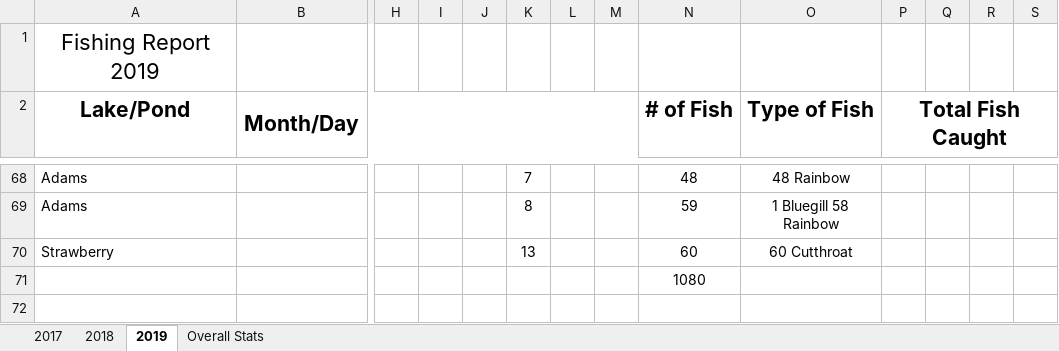
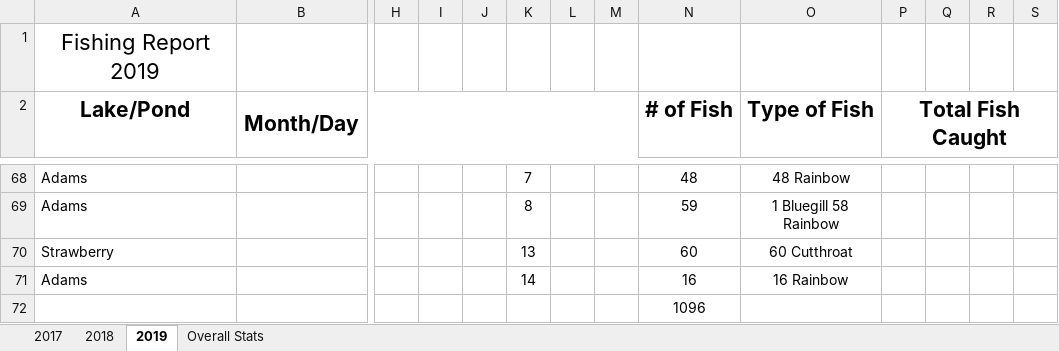
Before and after one commit to muskellunge-tiger/FitzFishing, an Excel workbook: Fishing.xlsx, sheet 2019, drawn as a sheet; only a part is shown, gaps mark what is left out; values as stored, in another font and other column widths than the file's, no borders; addresses are those after the commit; rows hold the shown columns only; the diff names each change by its address in the sheet, - before the commit and + after, or states it on an @@ line.

Commit message:
Update Fishing.xlsx

```diff
--- a/Fishing.xlsx (sheet 2019)
+++ b/Fishing.xlsx (sheet 2019)
+row 71: Adams |  |  |  |  | 14 |  |  | 16 | 16 Rainbow
-N72 (# of Fish): 1080
+N72 (# of Fish): 1096
```
